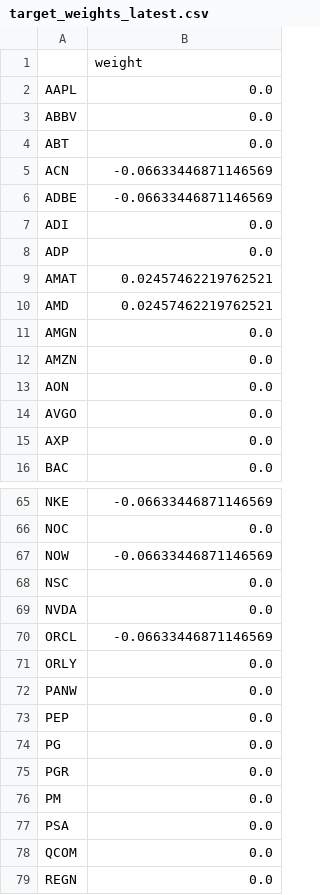
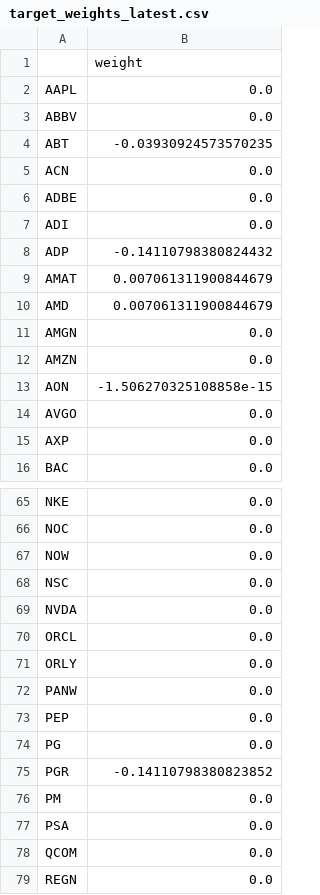
Before and after one commit to Gaugau69/equity-strategy, a CSV file: outputs/live/target_weights_latest.csv, drawn as a sheet; only a part is shown, gaps mark what is left out; the diff covers the shown part only; the diff names each change by its address in the sheet, - before the commit and + after, or states it on an @@ line.

```diff
--- a/outputs/live/target_weights_latest.csv
+++ b/outputs/live/target_weights_latest.csv
-B4: 0.0
+B4: -0.03930924573570235
-B5:B6: -0.06633446871146569
+B5:B6: 0.0
-B8: 0.0
+B8: -0.14110798380824432
-B9:B10: 0.02457462219762521
+B9:B10: 0.007061311900844679
-B13: 0.0
+B13: -1.506270325108858e-15
-B65: -0.06633446871146569
+B65: 0.0
-B67: -0.06633446871146569
+B67: 0.0
-B70: -0.06633446871146569
+B70: 0.0
-B75: 0.0
+B75: -0.14110798380823852
```
Also changed, not shown: 19 edited cells elsewhere in this file.
